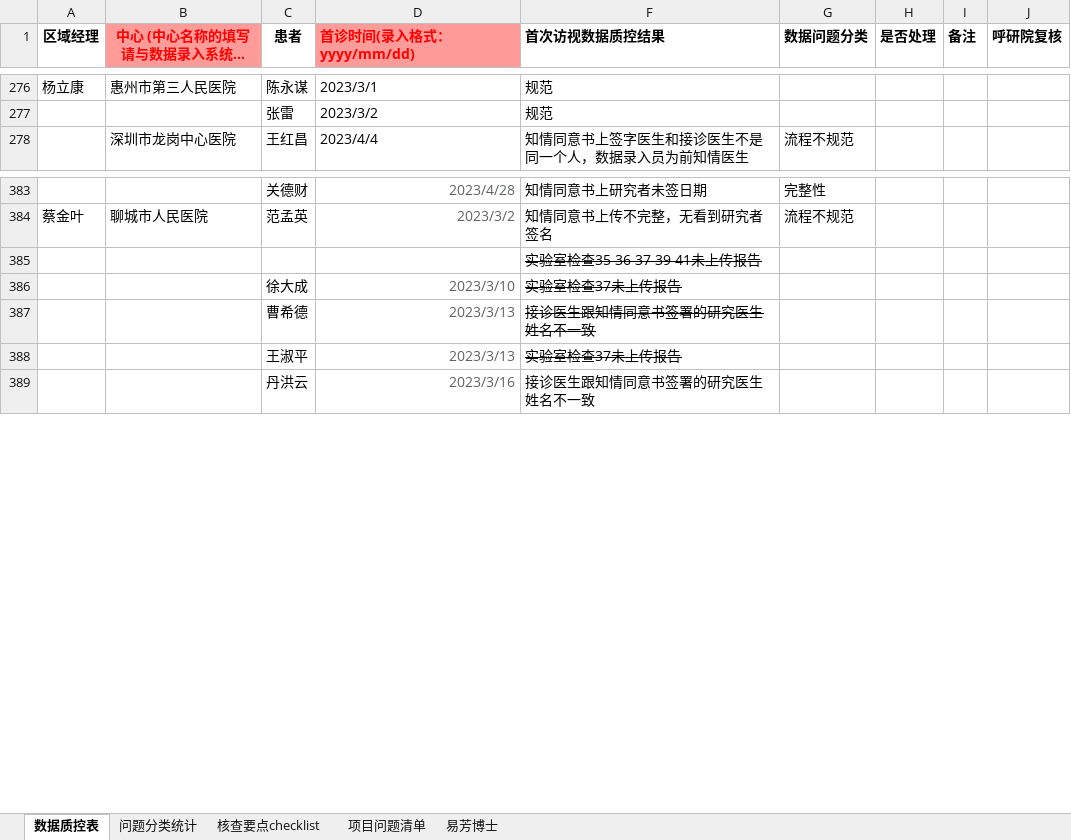
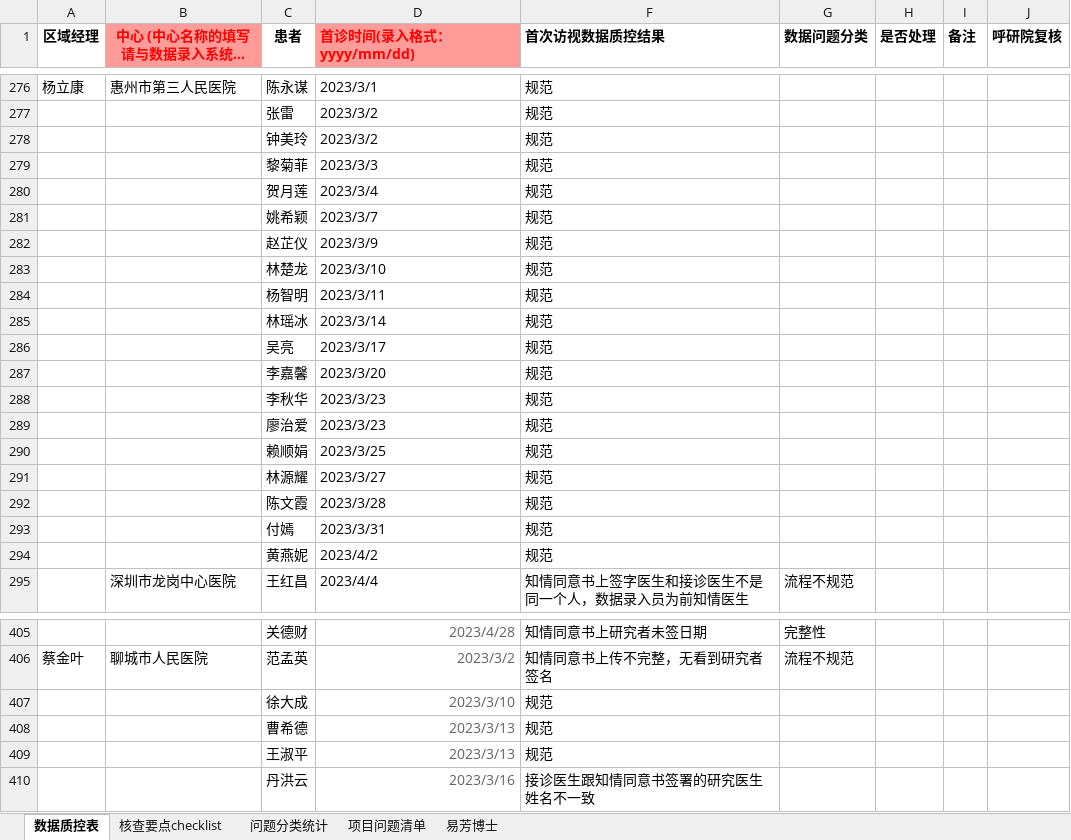
Before and after one commit to thisislinyu/asthmaapp0417, an Excel workbook: data/质控表 - 副本.xlsx, sheet 数据质控表, drawn as a sheet; only a part is shown, gaps mark what is left out; long unchanged cells end in …; values as stored, in another font and other column widths than the file's, no borders; charts and pictures not drawn; removed rows and columns are numbered as before the commit, all else as after; the diff covers the shown part only; the diff names each change by its address in the sheet, - before the commit and + after, or states it on an @@ line.

```diff
--- a/data/质控表 - 副本.xlsx (sheet 数据质控表)
+++ b/data/质控表 - 副本.xlsx (sheet 数据质控表)
@@ sheet tab order changed: 数据质控表 | 核查要点checklist | 问题分类统计 | 项目问题清单 | 易芳博士 @@
+row 278:  |  | 钟美玲 | 2023/3/2 | 规范
+row 279:  |  | 黎菊菲 | 2023/3/3 | 规范
+row 280:  |  | 贺月莲 | 2023/3/4 | 规范
+row 281:  |  | 姚希颖 | 2023/3/7 | 规范
+row 282:  |  | 赵芷仪 | 2023/3/9 | 规范
+row 283:  |  | 林楚龙 | 2023/3/10 | 规范
+row 284:  |  | 杨智明 | 2023/3/11 | 规范
+row 285:  |  | 林瑶冰 | 2023/3/14 | 规范
+row 286:  |  | 吴亮 | 2023/3/17 | 规范
+row 287:  |  | 李嘉馨 | 2023/3/20 | 规范
+row 288:  |  | 李秋华 | 2023/3/23 | 规范
+row 289:  |  | 廖治爱 | 2023/3/23 | 规范
+row 290:  |  | 赖顺娟 | 2023/3/25 | 规范
+row 291:  |  | 林源耀 | 2023/3/27 | 规范
+row 292:  |  | 陈文霞 | 2023/3/28 | 规范
+row 293:  |  | 付嫣 | 2023/3/31 | 规范
+row 294:  |  | 黄燕妮 | 2023/4/2 | 规范
-row 385:  |  |  |  | 实验室检查35 36 37 39 41未上传报告
-F407 (首次访视数据质控结果): 实验室检查37未上传报告
+F407 (首次访视数据质控结果): 规范
-F407:F409 strikethrough: on
+F407:F409 strikethrough: off
-F408 (首次访视数据质控结果): 接诊医生跟知情同意书签署的研究医生姓名不一致
+F408 (首次访视数据质控结果): 规范
-F409 (首次访视数据质控结果): 实验室检查37未上传报告
+F409 (首次访视数据质控结果): 规范
```
Also changed, not shown: 26 added rows, 14 removed rows, 47 edited cells and cell formats elsewhere in this sheet, sheet 核查要点checklist, hidden cells, charts or pictures, data/map_province22.xlsx, data/信息表.xlsx, 48 other files.
